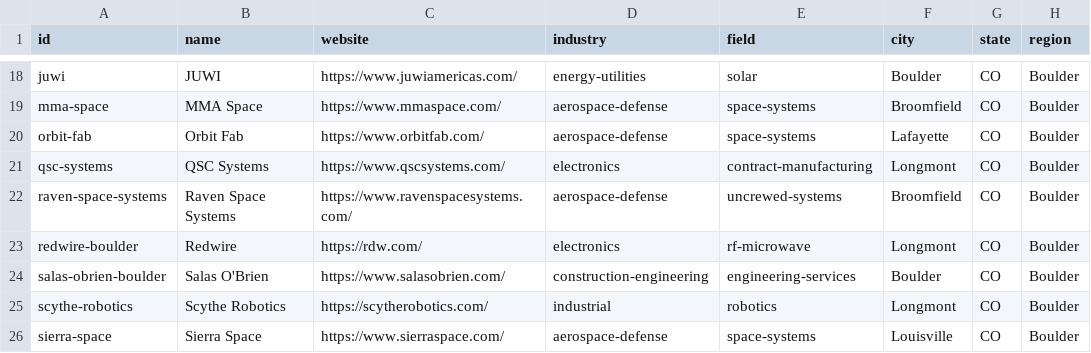
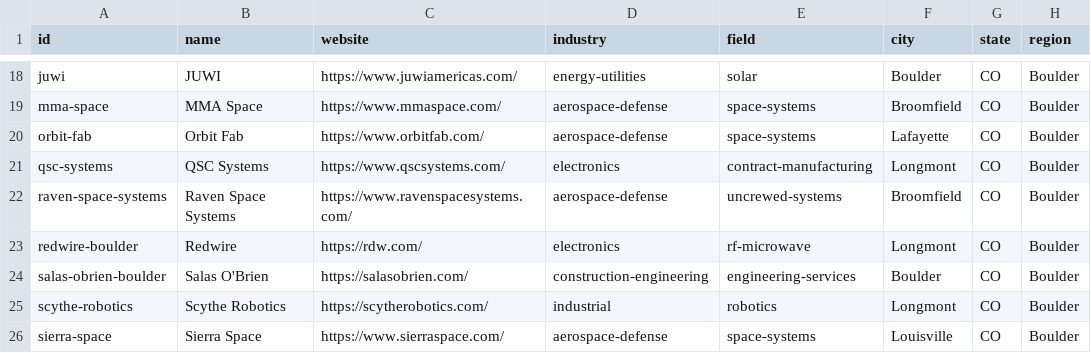
Before and after one commit to edwardasilva/company-lists, a CSV file: data/us/co/boulder.csv, drawn as a sheet; only a part is shown, gaps mark what is left out; the diff names each change by its address in the sheet, - before the commit and + after, or states it on an @@ line.

Commit message:
Use bare hosts for four website values that redirected from www
salasobrien.com (Denver and Boulder rows), jedunn.com and
summit-materials.com all redirect www to the bare host, so the stored
website did not resolve to itself. The xcel-energy row is left as is.

```diff
--- a/data/us/co/boulder.csv
+++ b/data/us/co/boulder.csv
-C24 (website): https://www.salasobrien.com/
+C24 (website): https://salasobrien.com/
```
Also changed, not shown: data/us/co/denver.csv.
